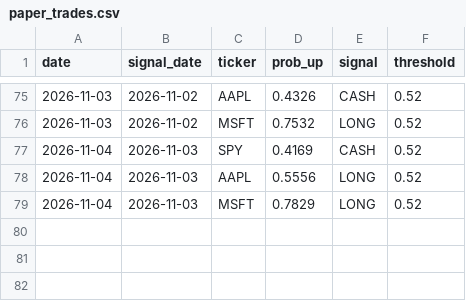
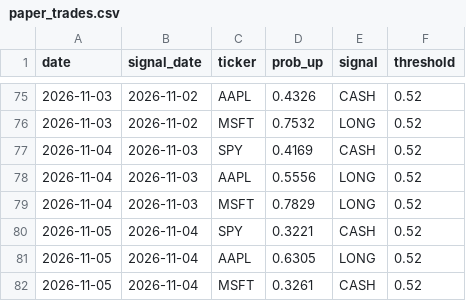
Before and after one commit to AhamedAnas404/alphapilot, a CSV file: paper_trades.csv, drawn as a sheet; only a part is shown, gaps mark what is left out; the diff names each change by its address in the sheet, - before the commit and + after, or states it on an @@ line.

```diff
--- a/paper_trades.csv
+++ b/paper_trades.csv
+row 80: 2026-11-05 | 2026-11-04 | SPY | 0.3221 | CASH | 0.52
+row 81: 2026-11-05 | 2026-11-04 | AAPL | 0.6305 | LONG | 0.52
+row 82: 2026-11-05 | 2026-11-04 | MSFT | 0.3261 | CASH | 0.52
```
